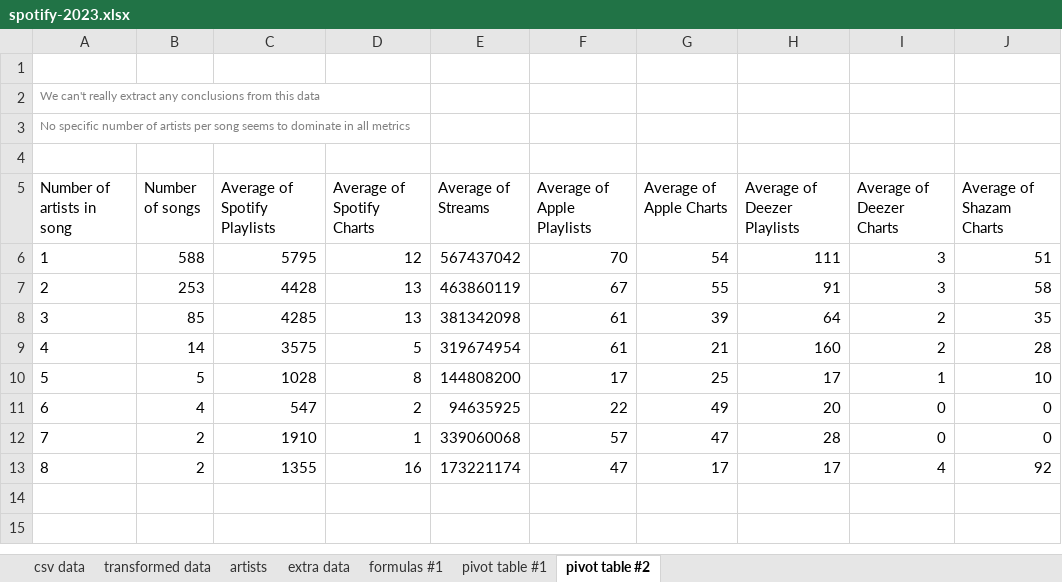
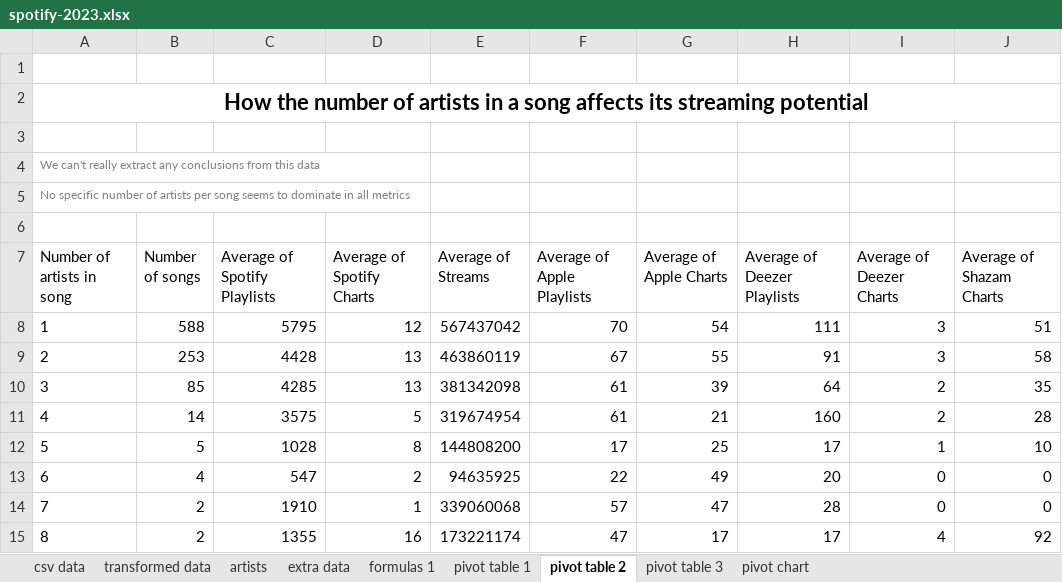
Before and after one commit to pedromvaz/excel-portfolio, an Excel workbook: spotify/data/spotify-2023.xlsx, sheet pivot table 2, drawn as a sheet; values as stored, in another font and other column widths than the file's, no borders; the diff names each change by its address in the sheet, - before the commit and + after, or states it on an @@ line.

Commit message:
Created a third sheet with a pivot table, to see how many streamed songs each artist soloed, and the average of their songs' metrics. Created a sheet with a pivot graph, to see the average of the songs' metrics for each decade. Added some titles and notes on various sheets, to improve readability.

```diff
--- a/spotify/data/spotify-2023.xlsx (sheet pivot table 2)
+++ b/spotify/data/spotify-2023.xlsx (sheet pivot table 2)
-sheet tab: formulas #1
+sheet tab: formulas 1
-sheet tab: pivot table #1
+sheet tab: pivot table 1
-sheet tab: pivot table #2
+sheet tab: pivot table 2
+sheet tab: pivot table 3
+sheet tab: pivot chart
+row 1: (empty)
+row 2: How the number of artists in a song affects its streaming potential
```
Also changed, not shown: sheet transformed data, sheet pivot table 1, sheet extra data, sheet formulas 1, charts or pictures.
